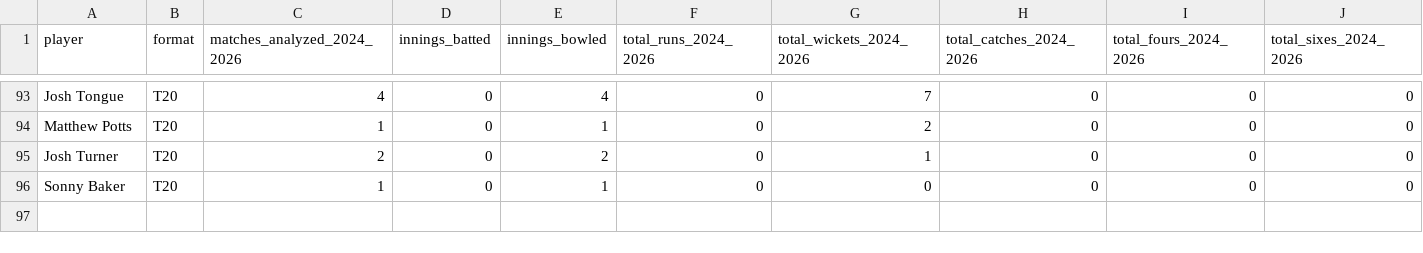
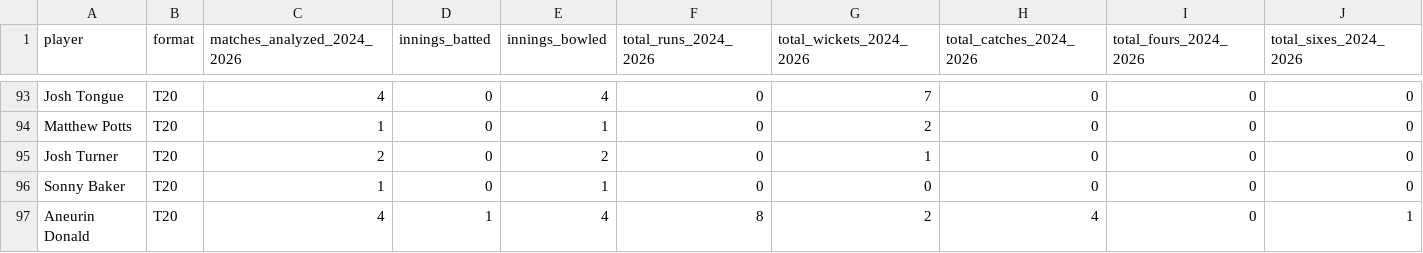
Before and after one commit to Ishad-Shyamal/R26-IT-096, a CSV file: server/microservice-2/predictions/England.csv, drawn as a sheet; only a part is shown, gaps mark what is left out; rows hold the shown columns only; the diff names each change by its address in the sheet, - before the commit and + after, or states it on an @@ line.

```diff
--- a/server/microservice-2/predictions/England.csv
+++ b/server/microservice-2/predictions/England.csv
+row 97: Aneurin Donald | T20 | 4 | 1 | 4 | 8 | 2 | 4 | 0 | 1
```
Also changed, not shown: server/microservice-2/predictions/India.csv, server/microservice-2/predictions/Sri Lanka.csv, 15 other files.
